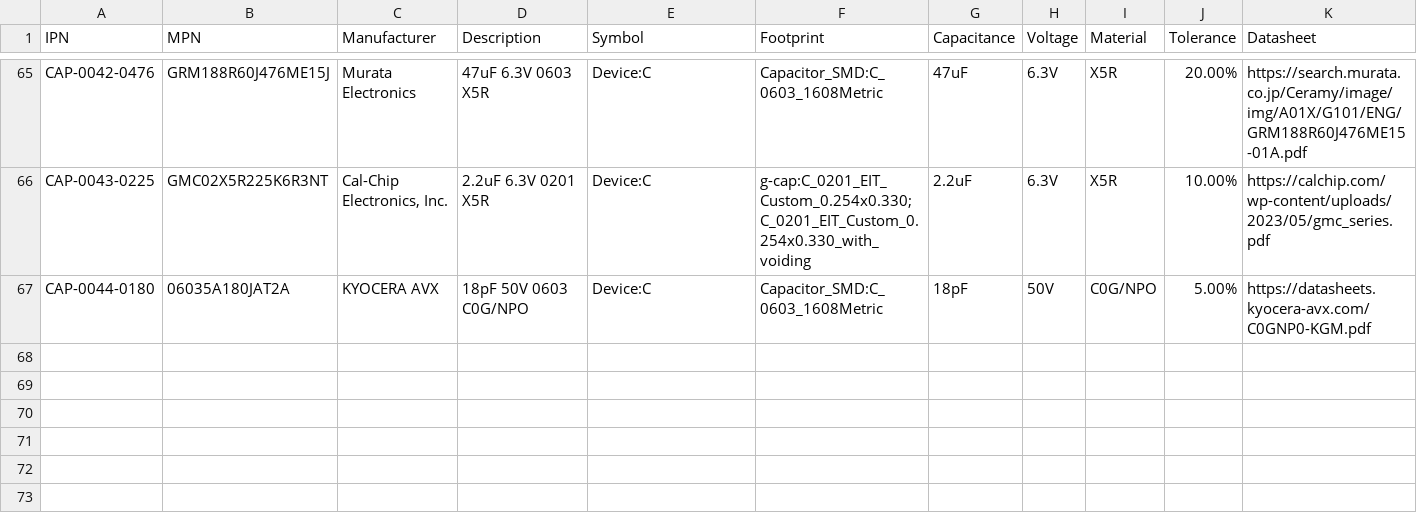
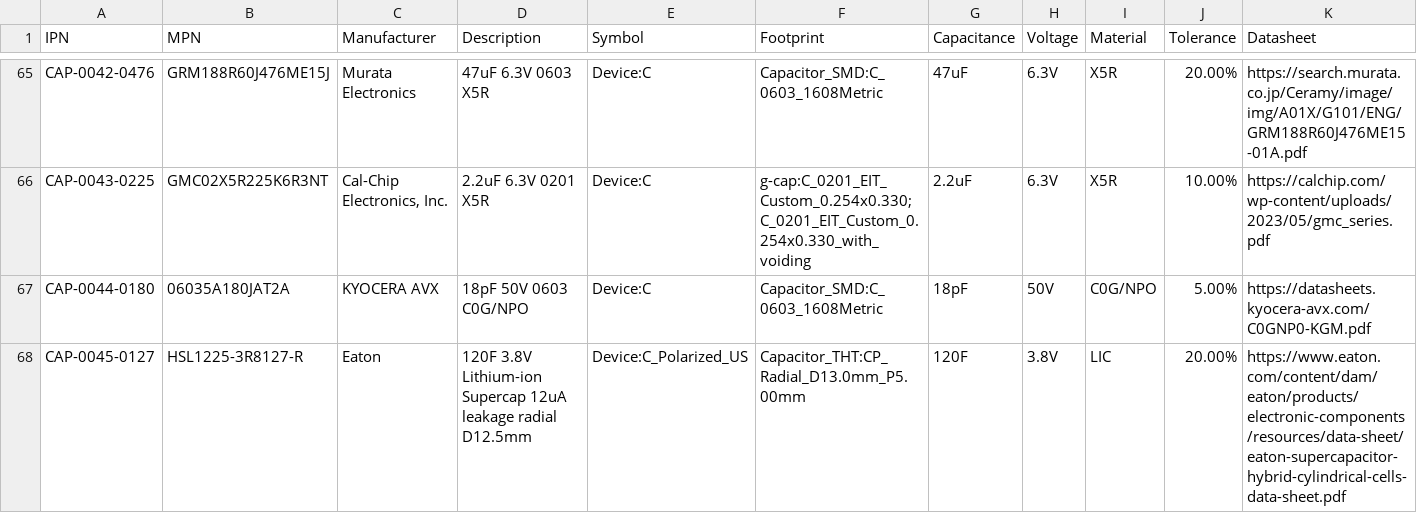
Before and after one commit to git-plm/parts, a CSV file: database/g-cap.csv, drawn as a sheet; only a part is shown, gaps mark what is left out; the diff names each change by its address in the sheet, - before the commit and + after, or states it on an @@ line.

Commit message:
Add Eaton HSL1225-3R8127-R lithium-ion capacitor (CAP-0045-0127)
120 F 3.8 V hybrid cell, selected as the backup-power element for BEC Gateway
v2 (two in parallel on the Feather's VBAT node).

Standard KiCad symbol and footprint cover it: Device:C_Polarized_US and
Capacitor_THT:CP_Radial_D13.0mm_P5.00mm, whose 2.4 mm pads on 5.00 mm pitch
match the datasheet's P 5.0 +/-0.5 mm lead spacing. The D13.0mm variant is
chosen over D12.5mm because the two are pad-identical and 13.0 mm is the can's
maximum diameter (OD 12.5 +/-0.5), so the body outline reflects worst case for
clearance. The 3D model ships with kicad-library-3d.

Specs are from Eaton Technical Data 11043 (Feb 2025), read as pages.

```diff
--- a/database/g-cap.csv
+++ b/database/g-cap.csv
+row 68: CAP-0045-0127 | HSL1225-3R8127-R | Eaton | 120F 3.8V Lithium-ion Supercap 12uA leakage radial D12.5mm | Device:C_Polarized_US | Capacitor_THT:CP_Radial_D13.0mm_P5.00mm | 120F | 3.8V | LIC | 20.00% | https://www.eaton.com/content/dam/eaton/products/electronic-components/resources/data-sheet/eaton-supercapacitor-hybrid-cylindrical-cells-data-sheet.pdf
```
